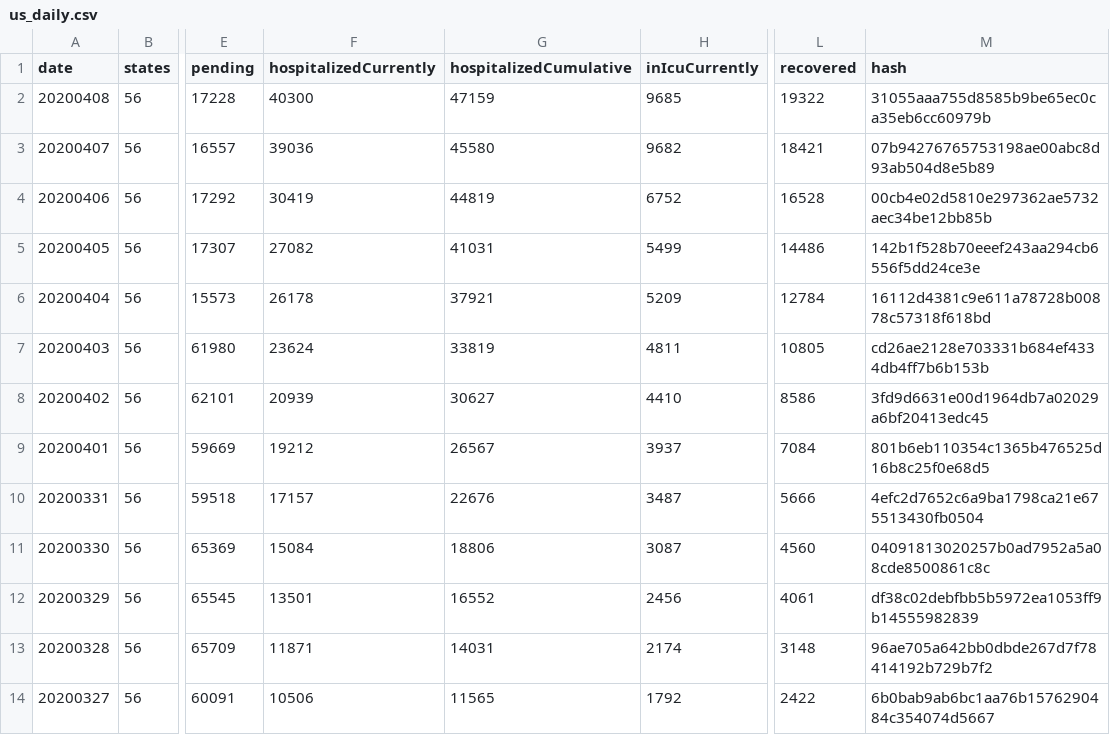
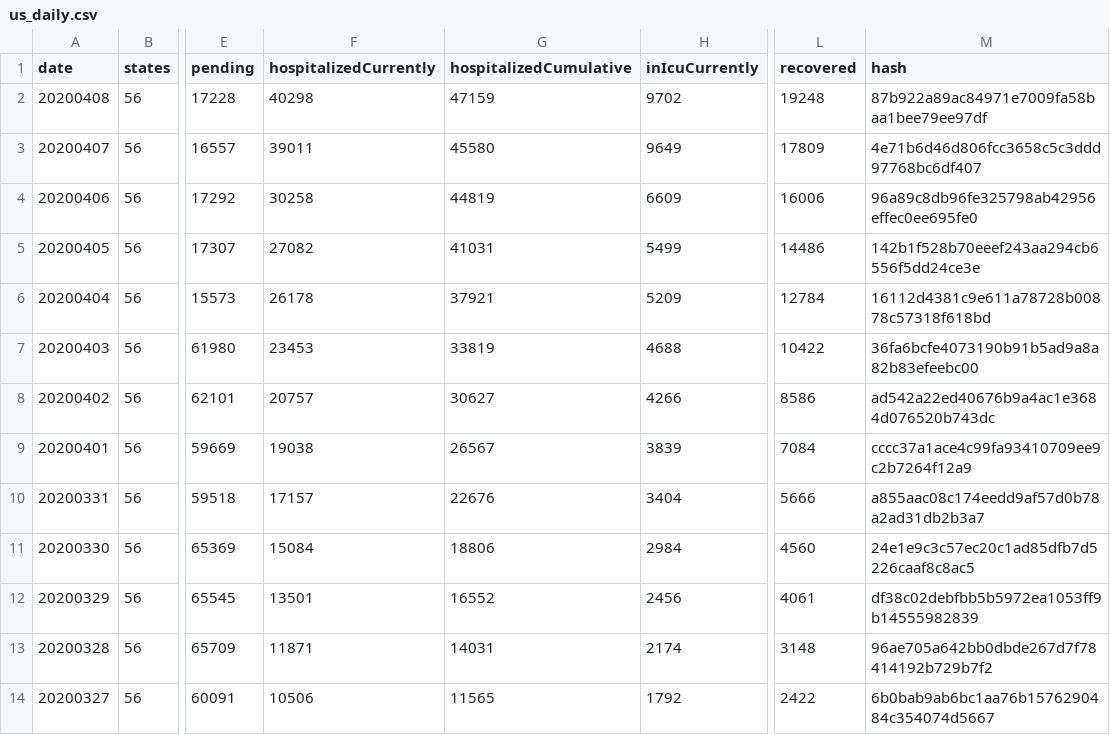
Before and after one commit to smike/covid-tracking-data, a CSV file: data/us_daily.csv, drawn as a sheet; only a part is shown, gaps mark what is left out; the diff names each change by its address in the sheet, - before the commit and + after, or states it on an @@ line.

```diff
--- a/data/us_daily.csv
+++ b/data/us_daily.csv
-F2 (hospitalizedCurrently): 40300
+F2 (hospitalizedCurrently): 40298
-H2 (inIcuCurrently): 9685
+H2 (inIcuCurrently): 9702
-L2 (recovered): 19322
+L2 (recovered): 19248
-M2 (hash): 31055aaa755d8585b9be65ec0ca35eb6cc60979b
+M2 (hash): 87b922a89ac84971e7009fa58baa1bee79ee97df
-F3 (hospitalizedCurrently): 39036
+F3 (hospitalizedCurrently): 39011
-H3 (inIcuCurrently): 9682
+H3 (inIcuCurrently): 9649
-L3 (recovered): 18421
+L3 (recovered): 17809
-M3 (hash): 07b94276765753198ae00abc8d93ab504d8e5b89
+M3 (hash): 4e71b6d46d806fcc3658c5c3ddd97768bc6df407
-F4 (hospitalizedCurrently): 30419
+F4 (hospitalizedCurrently): 30258
-H4 (inIcuCurrently): 6752
+H4 (inIcuCurrently): 6609
-L4 (recovered): 16528
+L4 (recovered): 16006
-M4 (hash): 00cb4e02d5810e297362ae5732aec34be12bb85b
+M4 (hash): 96a89c8db96fe325798ab42956effec0ee695fe0
-F7 (hospitalizedCurrently): 23624
+F7 (hospitalizedCurrently): 23453
-H7 (inIcuCurrently): 4811
+H7 (inIcuCurrently): 4688
-L7 (recovered): 10805
+L7 (recovered): 10422
-M7 (hash): cd26ae2128e703331b684ef4334db4ff7b6b153b
+M7 (hash): 36fa6bcfe4073190b91b5ad9a8a82b83efeebc00
-F8 (hospitalizedCurrently): 20939
+F8 (hospitalizedCurrently): 20757
-H8 (inIcuCurrently): 4410
+H8 (inIcuCurrently): 4266
-M8 (hash): 3fd9d6631e00d1964db7a02029a6bf20413edc45
+M8 (hash): ad542a22ed40676b9a4ac1e3684d076520b743dc
-F9 (hospitalizedCurrently): 19212
+F9 (hospitalizedCurrently): 19038
-H9 (inIcuCurrently): 3937
+H9 (inIcuCurrently): 3839
-M9 (hash): 801b6eb110354c1365b476525d16b8c25f0e68d5
+M9 (hash): cccc37a1ace4c99fa93410709ee9c2b7264f12a9
-H10 (inIcuCurrently): 3487
+H10 (inIcuCurrently): 3404
-M10 (hash): 4efc2d7652c6a9ba1798ca21e675513430fb0504
+M10 (hash): a855aac08c174eedd9af57d0b78a2ad31db2b3a7
-H11 (inIcuCurrently): 3087
+H11 (inIcuCurrently): 2984
-M11 (hash): 04091813020257b0ad7952a5a08cde8500861c8c
+M11 (hash): 24e1e9c3c57ec20c1ad85dfb7d5226caaf8c8ac5
```
